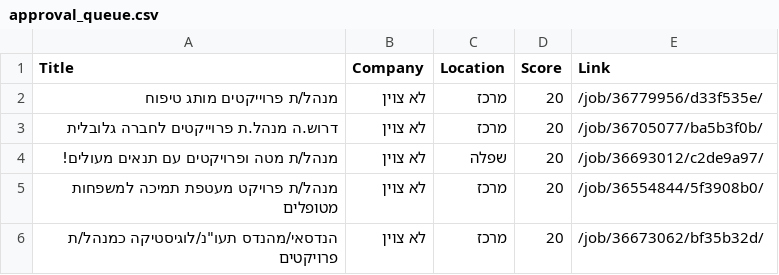
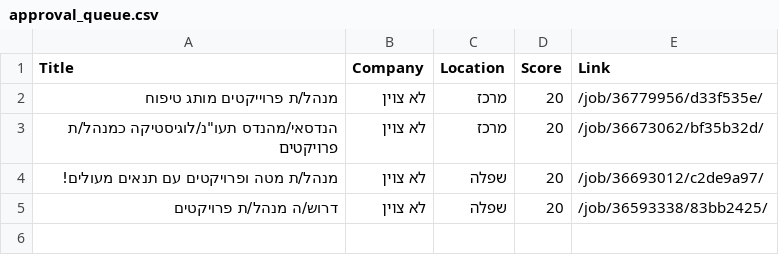
Before and after one commit to itamarw26-ctrl/agent-job, a CSV file: output/approval_queue.csv, drawn as a sheet.

```diff
--- a/output/approval_queue.csv
+++ b/output/approval_queue.csv
@@ -2,5 +2,4 @@
 מנהל/ת פרוייקטים מותג טיפוח,לא צוין,מרכז,20,/job/36779956/d33f535e/
-דרוש.ה מנהל.ת פרוייקטים לחברה גלובלית,לא צוין,מרכז,20,/job/36705077/ba5b3f0b/
+"הנדסאי/מהנדס תעו""נ/לוגיסטיקה כמנהל/ת פרויקטים",לא צוין,מרכז,20,/job/36673062/bf35b32d/
 מנהל/ת מטה ופרויקטים עם תנאים מעולים!,לא צוין,שפלה,20,/job/36693012/c2de9a97/
-מנהל/ת פרויקט מעטפת תמיכה למשפחות מטופלים,לא צוין,מרכז,20,/job/36554844/5f3908b0/
-"הנדסאי/מהנדס תעו""נ/לוגיסטיקה כמנהל/ת פרויקטים",לא צוין,מרכז,20,/job/36673062/bf35b32d/
+דרוש/ה מנהל/ת פרויקטים,לא צוין,שפלה,20,/job/36593338/83bb2425/
```
